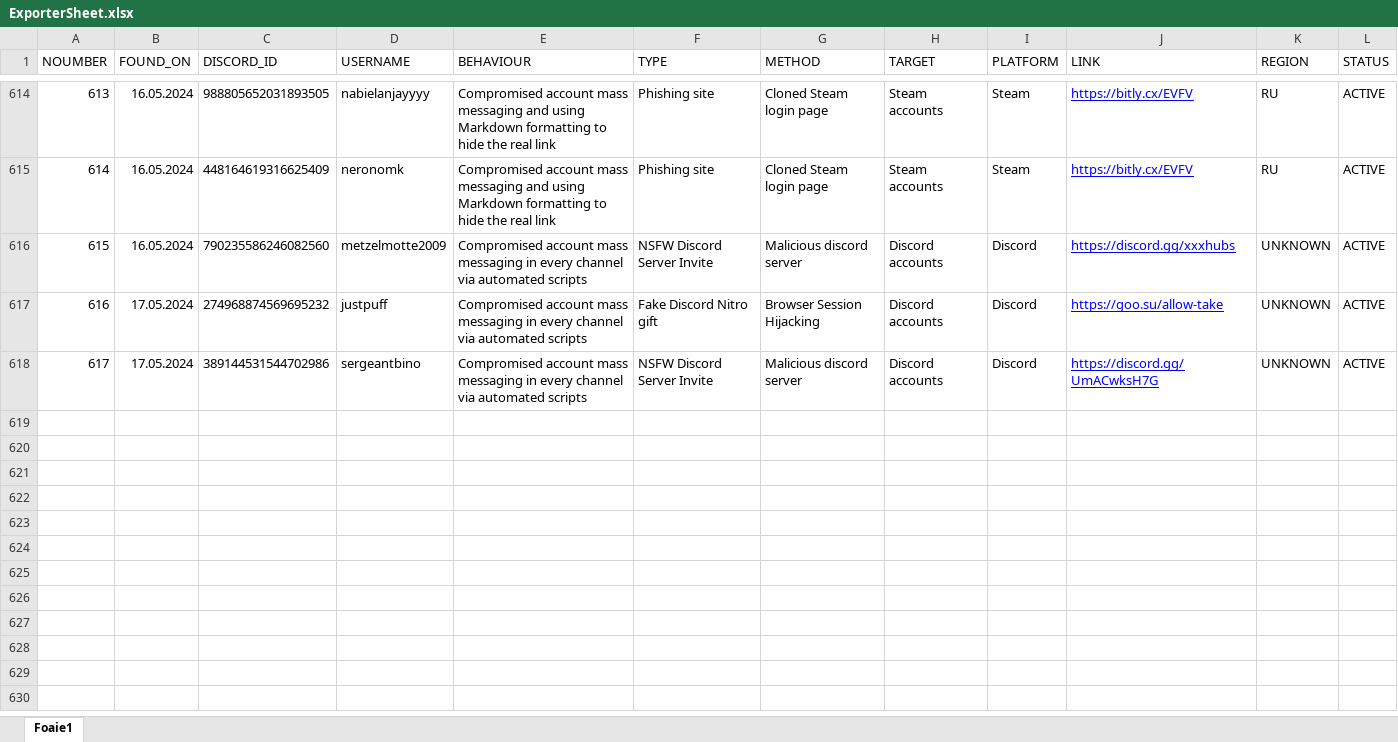
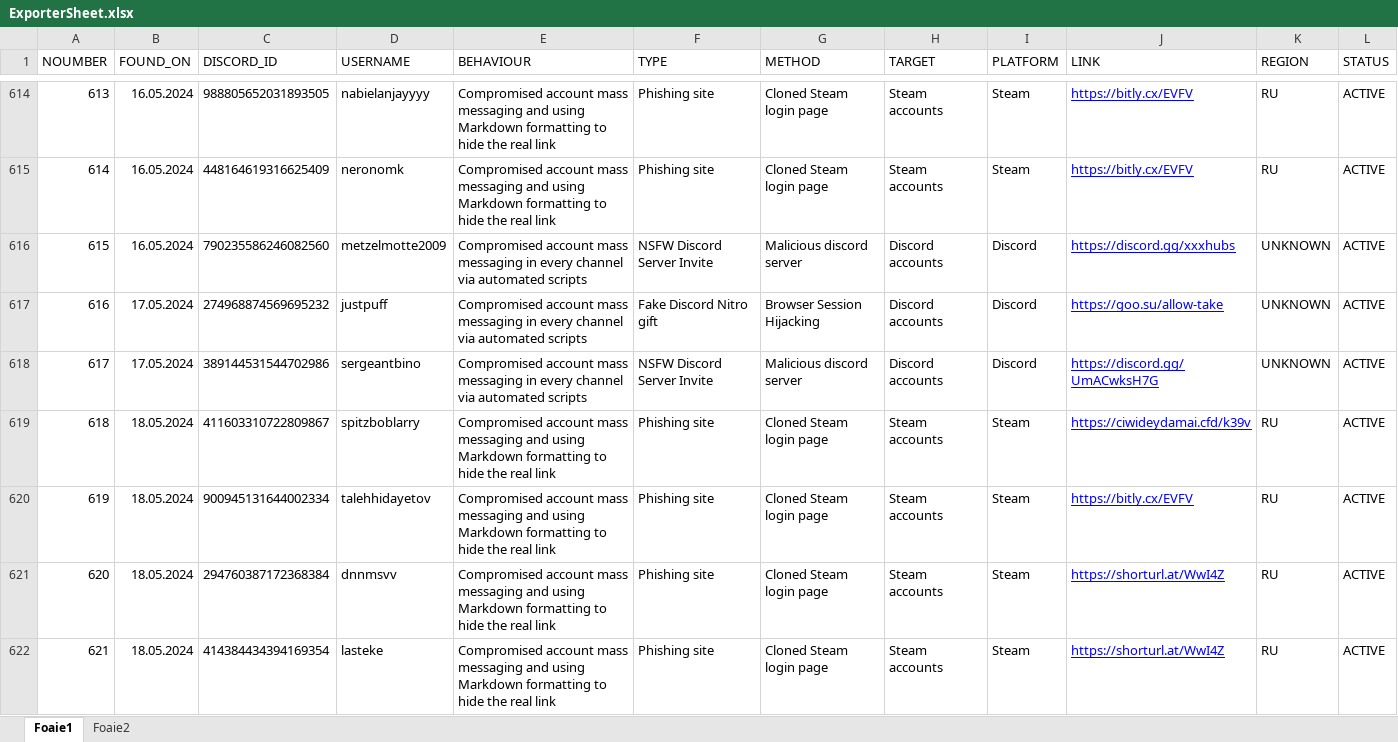
Before and after one commit to ThatSINEWAVE/Malicious-URLs-DB, an Excel workbook: Tool/ExporterSheet.xlsx, sheet Foaie1, drawn as a sheet; only a part is shown, gaps mark what is left out; values as stored, in another font and other column widths than the file's, no borders; charts and pictures not drawn; the diff names each change by its address in the sheet, - before the commit and + after, or states it on an @@ line.

Commit message:
Update ExporterSheet.xlsx

```diff
--- a/Tool/ExporterSheet.xlsx (sheet Foaie1)
+++ b/Tool/ExporterSheet.xlsx (sheet Foaie1)
+sheet tab: Foaie2
+row 619: 618 | 18.05.2024 | 411603310722809867 | spitzboblarry | Compromised account mass messaging and using Markdown formatting to hide the real link | Phishing site | Cloned Steam login page | Steam accounts | Steam | https://ciwideydamai.cfd/k39v | RU | ACTIVE
+row 620: 619 | 18.05.2024 | 900945131644002334 | talehhidayetov | Compromised account mass messaging and using Markdown formatting to hide the real link | Phishing site | Cloned Steam login page | Steam accounts | Steam | https://bitly.cx/EVFV | RU | ACTIVE
+row 621: 620 | 18.05.2024 | 294760387172368384 | dnnmsvv | Compromised account mass messaging and using Markdown formatting to hide the real link | Phishing site | Cloned Steam login page | Steam accounts | Steam | https://shorturl.at/WwI4Z | RU | ACTIVE
+row 622: 621 | 18.05.2024 | 414384434394169354 | lasteke | Compromised account mass messaging and using Markdown formatting to hide the real link | Phishing site | Cloned Steam login page | Steam accounts | Steam | https://shorturl.at/WwI4Z | RU | ACTIVE
```
Also changed, not shown: charts or pictures.
